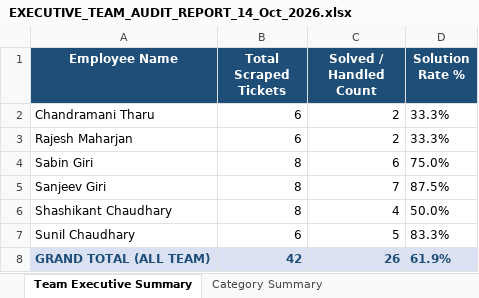
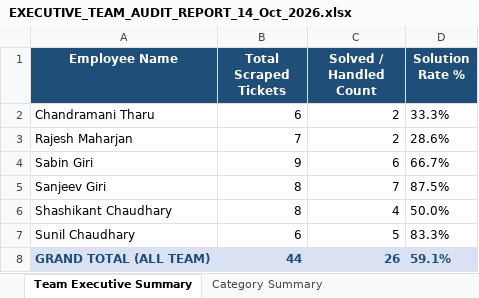
Before and after one commit to pradeepneupane10/employee-audit-app, an Excel workbook: EXECUTIVE_TEAM_AUDIT_REPORT_14_Oct_2026.xlsx, sheet Team Executive Summary, drawn as a sheet; values as stored, in another font and other column widths than the file's, no borders; the diff names each change by its address in the sheet, - before the commit and + after, or states it on an @@ line.

```diff
--- a/EXECUTIVE_TEAM_AUDIT_REPORT_14_Oct_2026.xlsx (sheet Team Executive Summary)
+++ b/EXECUTIVE_TEAM_AUDIT_REPORT_14_Oct_2026.xlsx (sheet Team Executive Summary)
-B3 (Total Scraped Tickets): 6
+B3 (Total Scraped Tickets): 7
-D3 (Solution Rate %): 33.3%
+D3 (Solution Rate %): 28.6%
-B4 (Total Scraped Tickets): 8
+B4 (Total Scraped Tickets): 9
-D4 (Solution Rate %): 75.0%
+D4 (Solution Rate %): 66.7%
-B8 (Total Scraped Tickets): 42
+B8 (Total Scraped Tickets): 44
-D8 (Solution Rate %): 61.9%
+D8 (Solution Rate %): 59.1%
```
Also changed, not shown: sheet Master Audit Details, sheet Category Summary, audit_report_ALL_TEAM_14_Oct_2026.xlsx, 1 other file.
